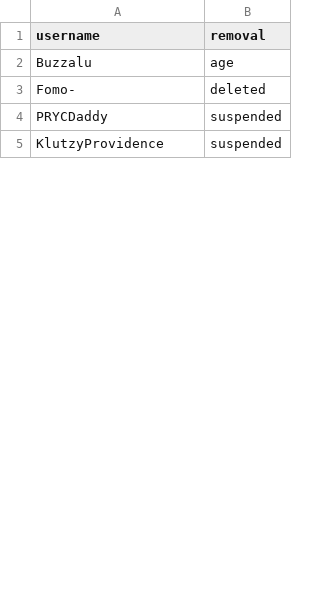
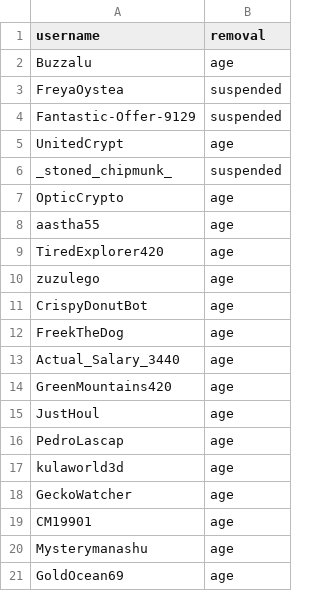
Before and after one commit to EthTrader/donut.distribution, a CSV file: out/ineligible_round_128.csv, drawn as a sheet; only a part is shown; the shorter side is filled out with more unchanged rows; the diff covers the shown part only.

Commit message:
round 128 ineligible users v2

```diff
--- a/out/ineligible_round_128.csv
+++ b/out/ineligible_round_128.csv
@@ -2,3 +2,20 @@ username,removal
 Buzzalu,age
-Fomo-,deleted
-PRYCDaddy,suspended
+FreyaOystea,suspended
+Fantastic-Offer-9129,suspended
+UnitedCrypt,age
+_stoned_chipmunk_,suspended
+OpticCrypto,age
+aastha55,age
+TiredExplorer420,age
+zuzulego,age
+CrispyDonutBot,age
+FreekTheDog,age
+Actual_Salary_3440,age
+GreenMountains420,age
+JustHoul,age
+PedroLascap,age
+kulaworld3d,age
+GeckoWatcher,age
+CM19901,age
+Mysterymanashu,age
+GoldOcean69,age
```
Also changed, not shown: 22 added rows, 18 removed rows, 3 moved rows and 5 edited cells elsewhere in this file, 3 other files.
